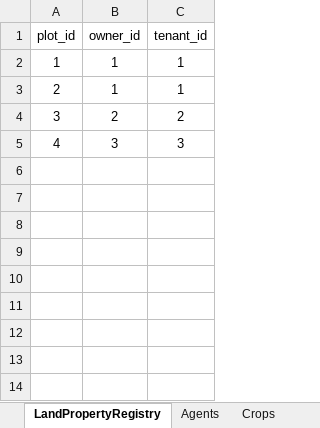
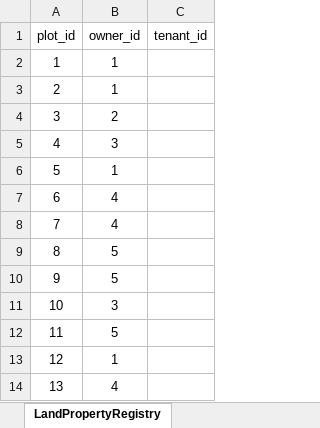
Before and after one commit to dkremmydas/Agroscape, an Excel workbook: freezedried_data/dataToLoad.xlsx, sheet LandPropertyRegistry, drawn as a sheet; values as stored, in another font and other column widths than the file's, no borders; the diff names each change by its address in the sheet, - before the commit and + after, or states it on an @@ line.

```diff
--- a/freezedried_data/dataToLoad.xlsx (sheet LandPropertyRegistry)
+++ b/freezedried_data/dataToLoad.xlsx (sheet LandPropertyRegistry)
-C2:C3 (tenant_id): 1
+C2:C3 (tenant_id): (empty)
-C4 (tenant_id): 2
+C4 (tenant_id): (empty)
-C5 (tenant_id): 3
+C5 (tenant_id): (empty)
+row 6: 5 | 1
+row 7: 6 | 4
+row 8: 7 | 4
+row 9: 8 | 5
+row 10: 9 | 5
+row 11: 10 | 3
+row 12: 11 | 5
+row 13: 12 | 1
+row 14: 13 | 4
```
Also changed, not shown: sheet Plots, sheet Agents, sheet Crops, other sheet tabs, 19 other files.
